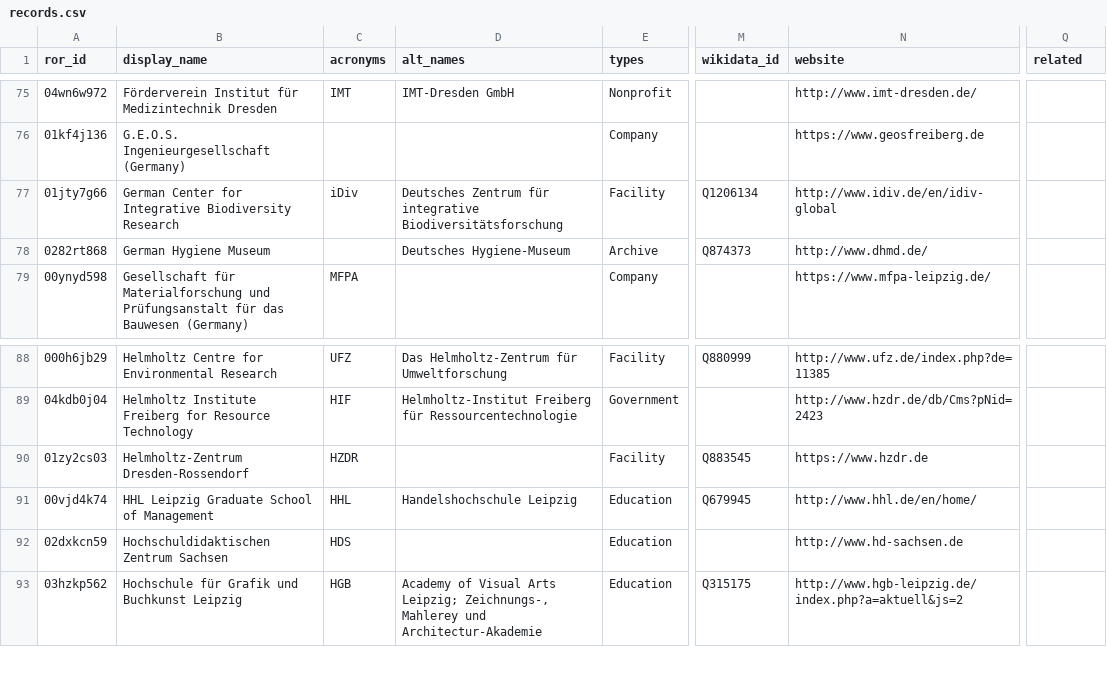
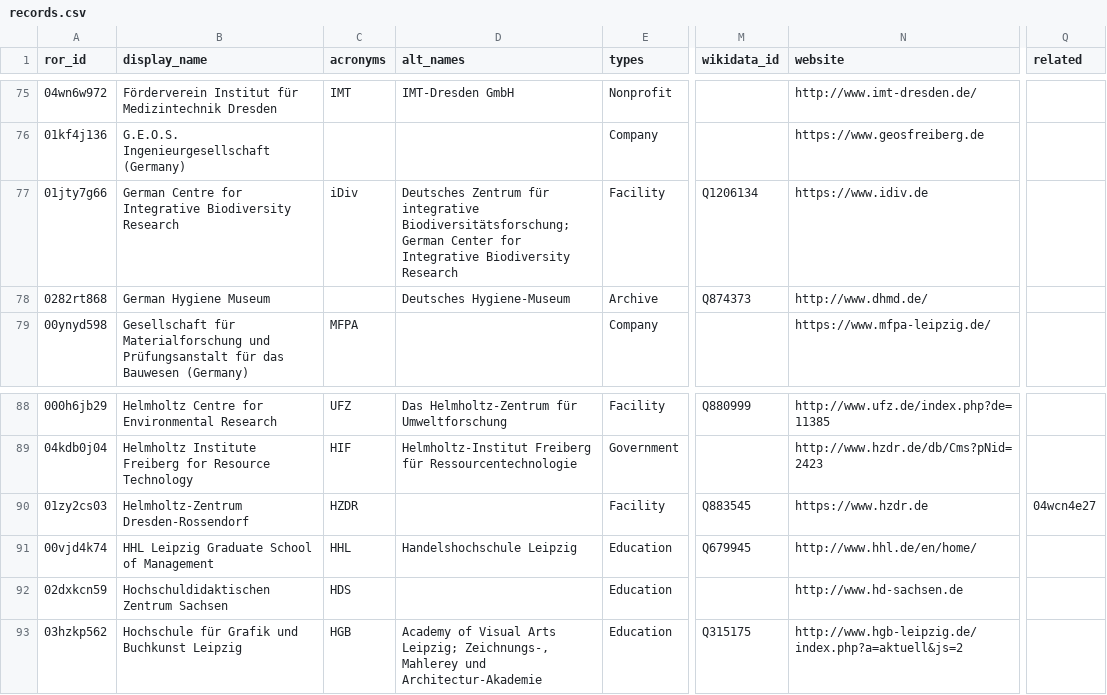
Before and after one commit to slub/saxon-ror, a CSV file: data/records.csv, drawn as a sheet; only a part is shown, gaps mark what is left out; the diff names each change by its address in the sheet, - before the commit and + after, or states it on an @@ line.

Commit message:
data: ROR dump v1.43 (2024-03-13)
Saxon subset: 245 records (v1 schema).
Source: ROR data dump v1.43, DOI 10.5281/zenodo.10815537 (concept 10.5281/zenodo.6347574).
Filtered from https://zenodo.org/records/10815537.

```diff
--- a/data/records.csv
+++ b/data/records.csv
-B77 (display_name): German Center for Integrative…
+B77 (display_name): German Centre for Integrative…
-D77 (alt_names): …für integrative Biodiversitätsforschung
+D77 (alt_names): …für integrative Biodiversitätsforschung; German Center for Integrative Biodiversity Research
-N77 (website): http://www.idiv.de/en/idiv-global
+N77 (website): https://www.idiv.de
-Q90 (related): (empty)
+Q90 (related): 04wcn4e27
```
Also changed, not shown: 4 other files.
